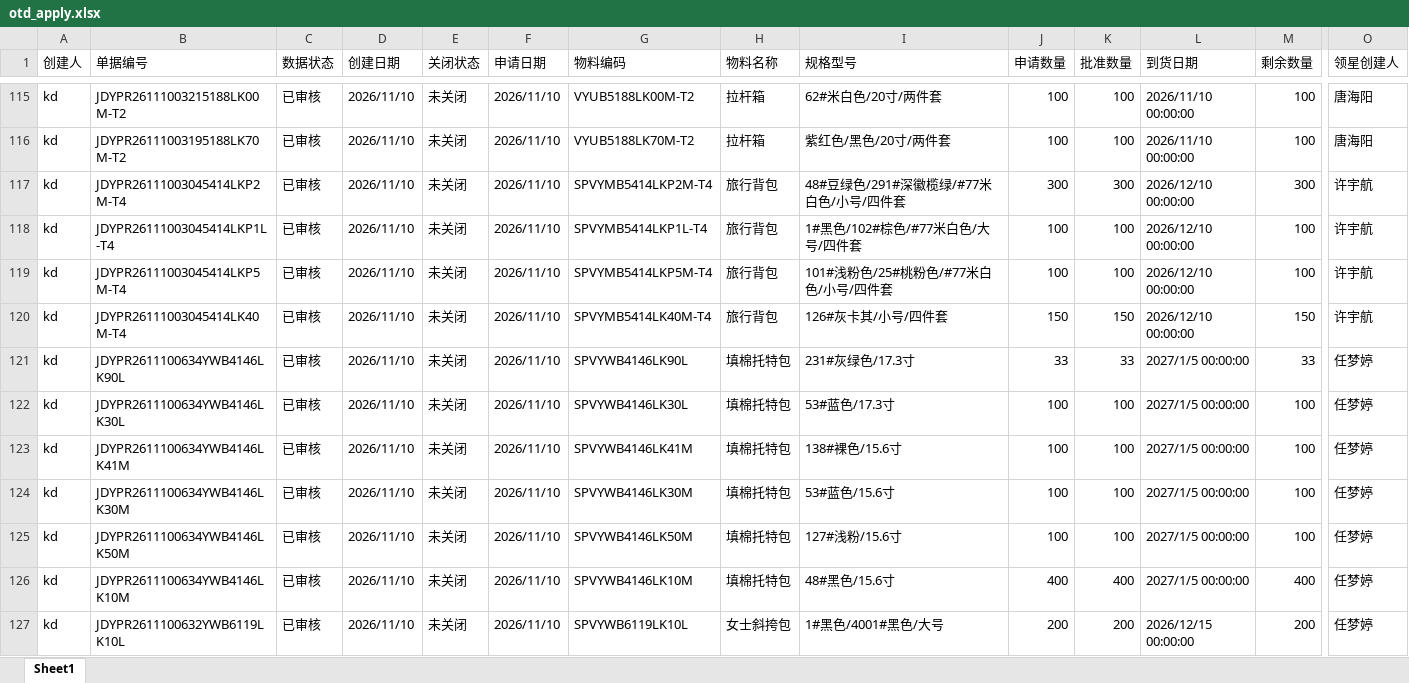
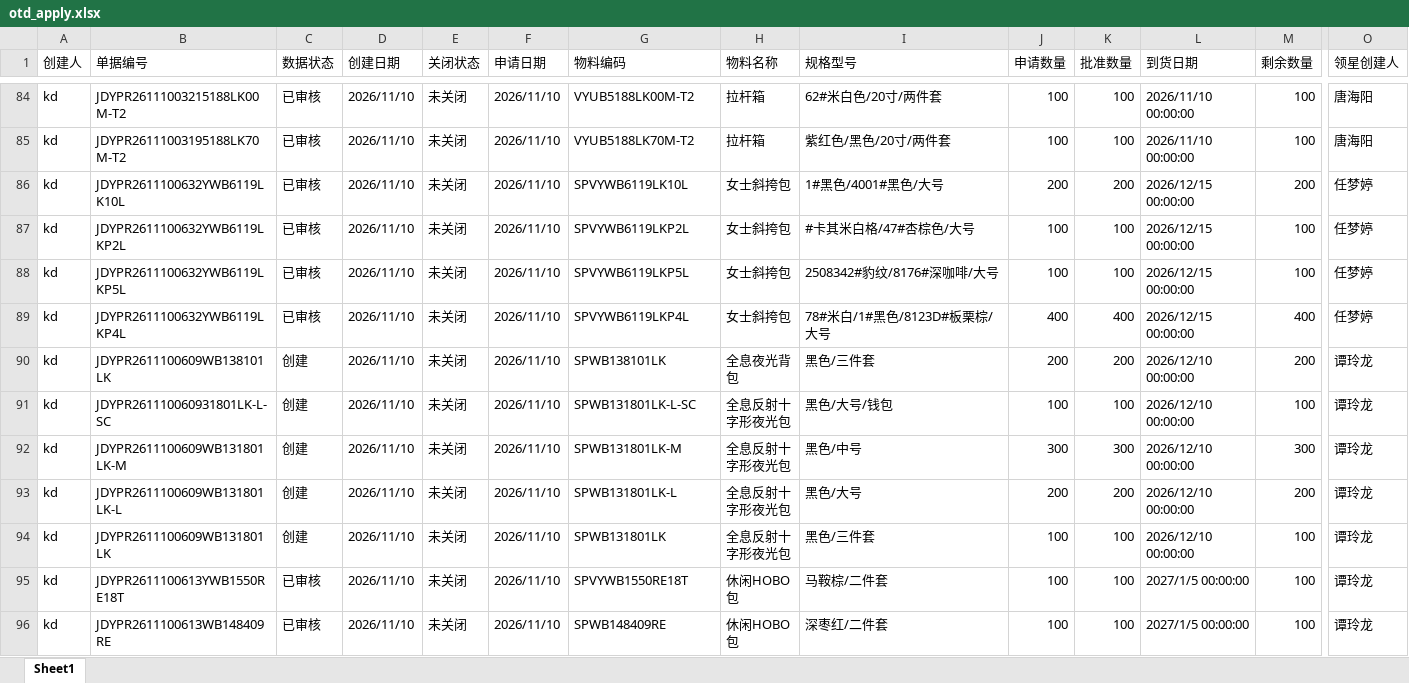
Before and after one commit to yikeqingsongguo/HY.supply-chain-management, an Excel workbook: src/otd_apply.xlsx, sheet Sheet1, drawn as a sheet; only a part is shown, gaps mark what is left out; the shorter side is filled out with more unchanged rows; values as stored, in another font and other column widths than the file's, no borders; removed rows and columns are numbered as before the commit, all else as after; rows hold the shown columns only; the diff covers the shown part only; the diff names each change by its address in the sheet, - before the commit and + after, or states it on an @@ line.

```diff
--- a/src/otd_apply.xlsx (sheet Sheet1)
+++ b/src/otd_apply.xlsx (sheet Sheet1)
-row 117: kd | JDYPR26111003045414LKP2M-T4 | 已审核 | 2026/11/10 | 未关闭 | 2026/11/10 | SPVYMB5414LKP2M-T4 | 旅行背包 | 48#豆绿色/291#深徽榄绿/#77米白色/小号/四件套 | 300 | 300 | 2026/12/10 00:00:00 | 300 | 许宇航
-row 118: kd | JDYPR26111003045414LKP1L-T4 | 已审核 | 2026/11/10 | 未关闭 | 2026/11/10 | SPVYMB5414LKP1L-T4 | 旅行背包 | 1#黑色/102#棕色/#77米白色/大号/四件套 | 100 | 100 | 2026/12/10 00:00:00 | 100 | 许宇航
-row 119: kd | JDYPR26111003045414LKP5M-T4 | 已审核 | 2026/11/10 | 未关闭 | 2026/11/10 | SPVYMB5414LKP5M-T4 | 旅行背包 | 101#浅粉色/25#桃粉色/#77米白色/小号/四件套 | 100 | 100 | 2026/12/10 00:00:00 | 100 | 许宇航
-row 120: kd | JDYPR26111003045414LK40M-T4 | 已审核 | 2026/11/10 | 未关闭 | 2026/11/10 | SPVYMB5414LK40M-T4 | 旅行背包 | 126#灰卡其/小号/四件套 | 150 | 150 | 2026/12/10 00:00:00 | 150 | 许宇航
-row 121: kd | JDYPR2611100634YWB4146LK90L | 已审核 | 2026/11/10 | 未关闭 | 2026/11/10 | SPVYWB4146LK90L | 填棉托特包 | 231#灰绿色/17.3寸 | 33 | 33 | 2027/1/5 00:00:00 | 33 | 任梦婷
-row 122: kd | JDYPR2611100634YWB4146LK30L | 已审核 | 2026/11/10 | 未关闭 | 2026/11/10 | SPVYWB4146LK30L | 填棉托特包 | 53#蓝色/17.3寸 | 100 | 100 | 2027/1/5 00:00:00 | 100 | 任梦婷
-row 123: kd | JDYPR2611100634YWB4146LK41M | 已审核 | 2026/11/10 | 未关闭 | 2026/11/10 | SPVYWB4146LK41M | 填棉托特包 | 138#裸色/15.6寸 | 100 | 100 | 2027/1/5 00:00:00 | 100 | 任梦婷
-row 124: kd | JDYPR2611100634YWB4146LK30M | 已审核 | 2026/11/10 | 未关闭 | 2026/11/10 | SPVYWB4146LK30M | 填棉托特包 | 53#蓝色/15.6寸 | 100 | 100 | 2027/1/5 00:00:00 | 100 | 任梦婷
-row 125: kd | JDYPR2611100634YWB4146LK50M | 已审核 | 2026/11/10 | 未关闭 | 2026/11/10 | SPVYWB4146LK50M | 填棉托特包 | 127#浅粉/15.6寸 | 100 | 100 | 2027/1/5 00:00:00 | 100 | 任梦婷
-row 126: kd | JDYPR2611100634YWB4146LK10M | 已审核 | 2026/11/10 | 未关闭 | 2026/11/10 | SPVYWB4146LK10M | 填棉托特包 | 48#黑色/15.6寸 | 400 | 400 | 2027/1/5 00:00:00 | 400 | 任梦婷
```
Also changed, not shown: 2 added rows, 97 removed rows and 27 edited cells elsewhere in this sheet, src/otd_recv.xlsx, src/采购订单.xlsx, 5 other files.
